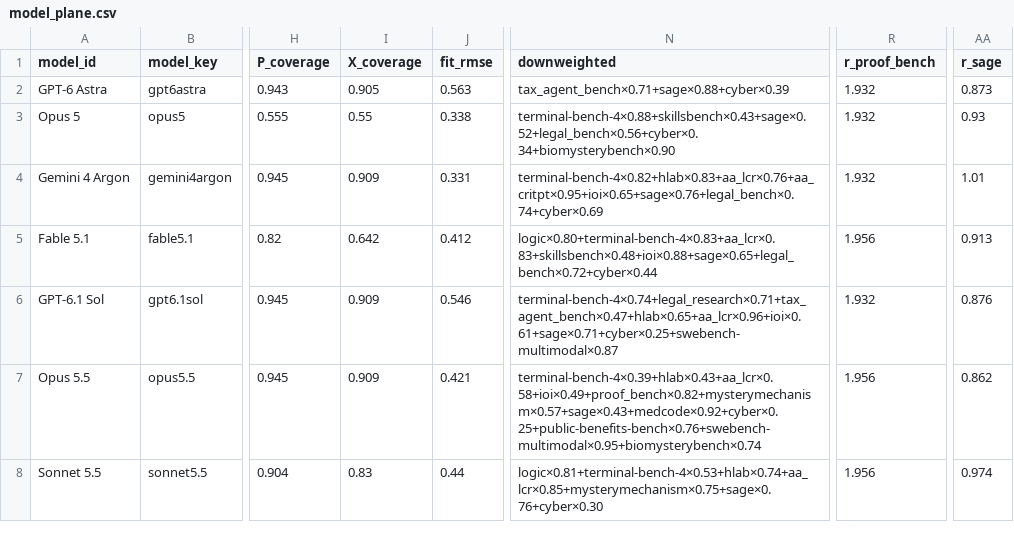
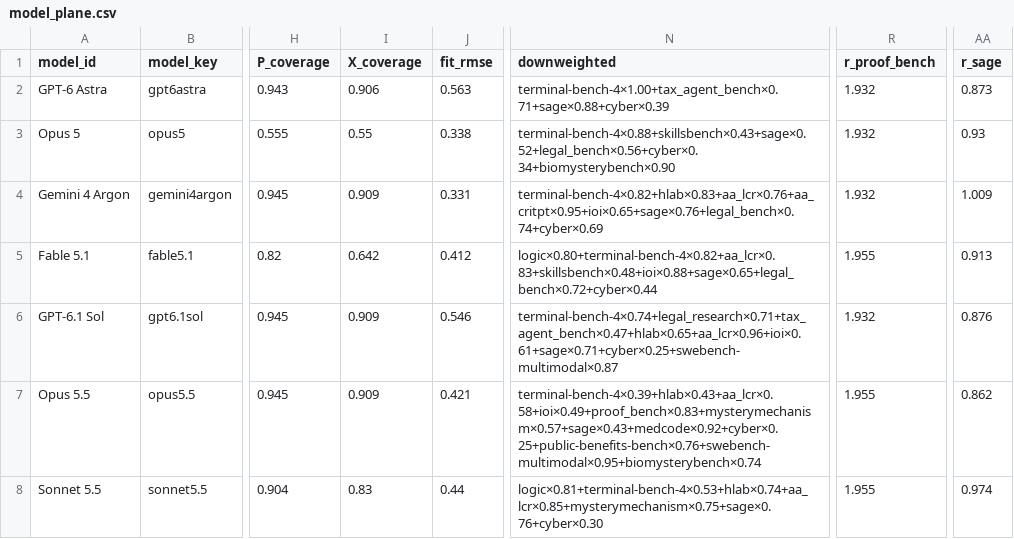
Before and after one commit to ZER0-auto/llm-benchmark-plane, a CSV file: out/model_plane.csv, drawn as a sheet; only a part is shown, gaps mark what is left out; the diff covers the shown part only; the diff names each change by its address in the sheet, - before the commit and + after, or states it on an @@ line.

```diff
--- a/out/model_plane.csv
+++ b/out/model_plane.csv
-I2 (X_coverage): 0.905
+I2 (X_coverage): 0.906
-N2 (downweighted): tax_agent_bench×0.71+sage×0.88+cyber×0.39
+N2 (downweighted): terminal-bench-4×1.00+tax_agent_bench×0.71+sage×0.88+cyber×0.39
-AA4 (r_sage): 1.01
+AA4 (r_sage): 1.009
-N5 (downweighted): logic×0.80+terminal-bench-4×0.83+aa_lcr×0.83+skillsbench×0.48+ioi×0.88+sage×0.65+legal_bench×0.72+cyber×0.44
+N5 (downweighted): logic×0.80+terminal-bench-4×0.82+aa_lcr×0.83+skillsbench×0.48+ioi×0.88+sage×0.65+legal_bench×0.72+cyber×0.44
-R5 (r_proof_bench): 1.956
+R5 (r_proof_bench): 1.955
-N7 (downweighted): terminal-bench-4×0.39+hlab×0.43+aa_lcr×0.58+ioi×0.49+proof_bench×0.82+mysterymechanism×0.57+sage×0.43+medcode×0.92+cyber×0.25+public-benefits-bench×0.76+swebench-multimodal×0.95+biomysterybench×0.74
+N7 (downweighted): terminal-bench-4×0.39+hlab×0.43+aa_lcr×0.58+ioi×0.49+proof_bench×0.83+mysterymechanism×0.57+sage×0.43+medcode×0.92+cyber×0.25+public-benefits-bench×0.76+swebench-multimodal×0.95+biomysterybench×0.74
-R7:R8 (r_proof_bench): 1.956
+R7:R8 (r_proof_bench): 1.955
```
Also changed, not shown: 34 edited cells elsewhere in this file, out/bl_crosscheck.csv, out/bl_crosscheck_sources.csv, 14 other files.
